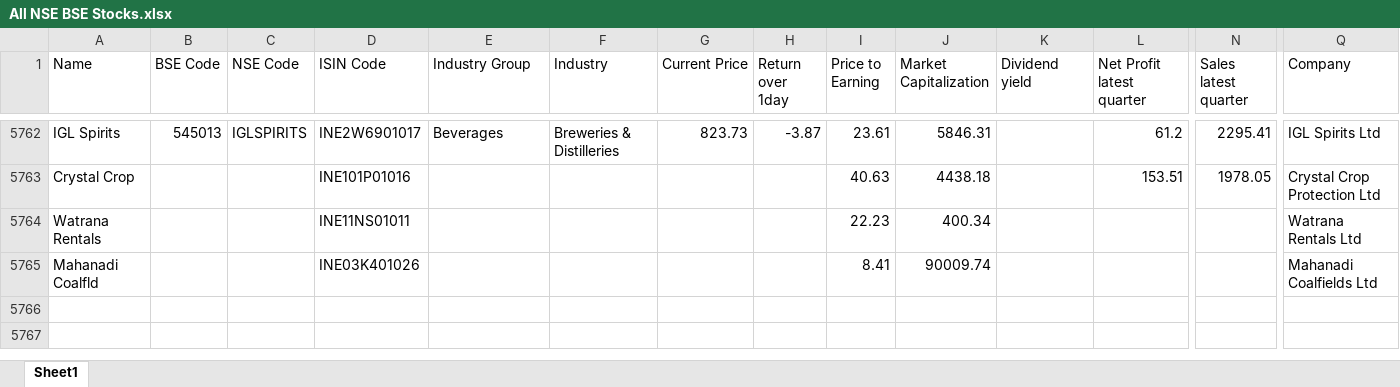
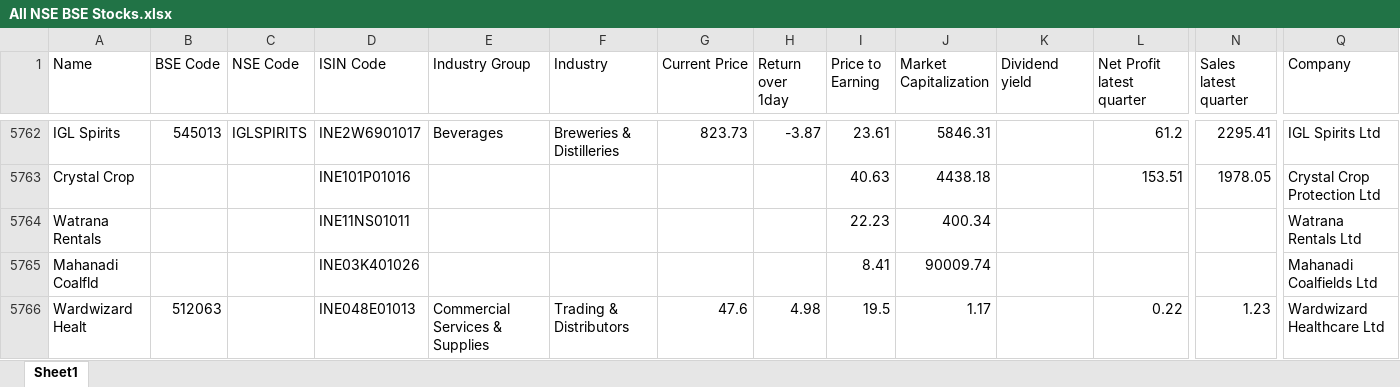
Before and after one commit to thakkars/Quarterly_Profit_Surge, an Excel workbook: All NSE BSE Stocks.xlsx, sheet Sheet1, drawn as a sheet; only a part is shown, gaps mark what is left out; values as stored, in another font and other column widths than the file's, no borders; rows hold the shown columns only; the diff names each change by its address in the sheet, - before the commit and + after, or states it on an @@ line.

```diff
--- a/All NSE BSE Stocks.xlsx (sheet Sheet1)
+++ b/All NSE BSE Stocks.xlsx (sheet Sheet1)
+row 5766: Wardwizard Healt | 512063 |  | INE048E01013 | Commercial Services & Supplies | Trading & Distributors | 47.6 | 4.98 | 19.5 | 1.17 |  | 0.22 | 1.23 | Wardwizard Healthcare Ltd
```
